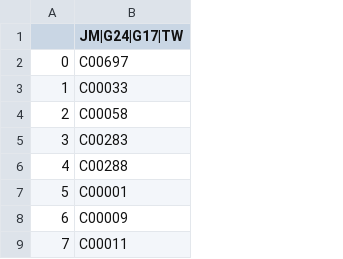
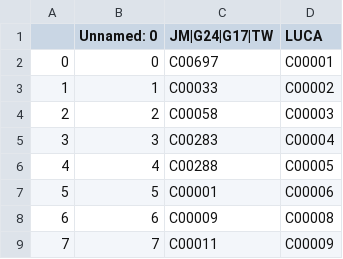
Before and after one commit to ELIFE-ASU/ChiralExpansion, a CSV file: Data/curated_SeedSets.csv, drawn as a sheet; only a part is shown; the diff names each change by its address in the sheet, - before the commit and + after, or states it on an @@ line.

Commit message:
Seed Set changes

```diff
--- a/Data/curated_SeedSets.csv
+++ b/Data/curated_SeedSets.csv
+column B (Unnamed: 0), rows 2-9: 0 | 1 | 2 | 3 | 4 | 5 | 6 | 7
+column D (LUCA), rows 2-9: C00001 | C00002 | C00003 | C00004 | C00005 | C00006 | C00008 | C00009
```
Also changed, not shown: 1 other file.
